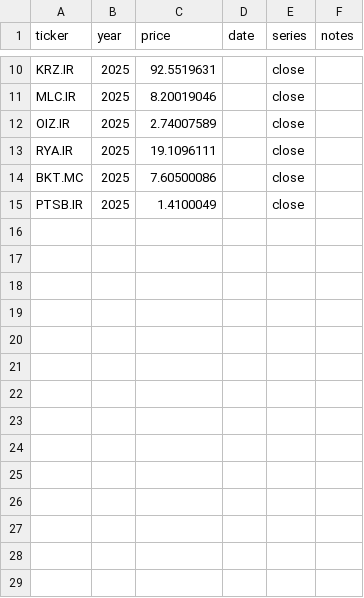
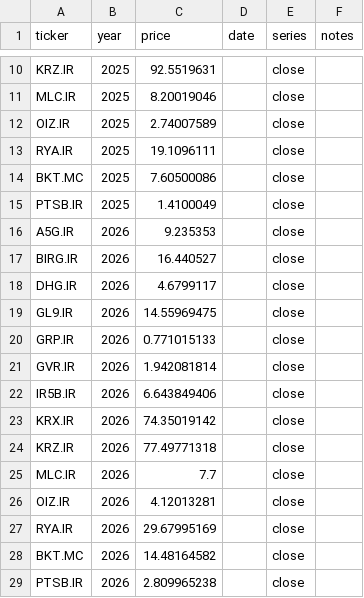
Before and after one commit to Gallen903/markets, a CSV file: data/reference_prices.csv, drawn as a sheet; only a part is shown, gaps mark what is left out; the diff names each change by its address in the sheet, - before the commit and + after, or states it on an @@ line.

Commit message:
baselines: baseline import

```diff
--- a/data/reference_prices.csv
+++ b/data/reference_prices.csv
+row 16: A5G.IR | 2026 | 9.235353 |  | close
+row 17: BIRG.IR | 2026 | 16.440527 |  | close
+row 18: DHG.IR | 2026 | 4.6799117 |  | close
+row 19: GL9.IR | 2026 | 14.55969475 |  | close
+row 20: GRP.IR | 2026 | 0.771015133 |  | close
+row 21: GVR.IR | 2026 | 1.942081814 |  | close
+row 22: IR5B.IR | 2026 | 6.643849406 |  | close
+row 23: KRX.IR | 2026 | 74.35019142 |  | close
+row 24: KRZ.IR | 2026 | 77.49771318 |  | close
+row 25: MLC.IR | 2026 | 7.7 |  | close
+row 26: OIZ.IR | 2026 | 4.12013281 |  | close
+row 27: RYA.IR | 2026 | 29.67995169 |  | close
+row 28: BKT.MC | 2026 | 14.48164582 |  | close
+row 29: PTSB.IR | 2026 | 2.809965238 |  | close
```
